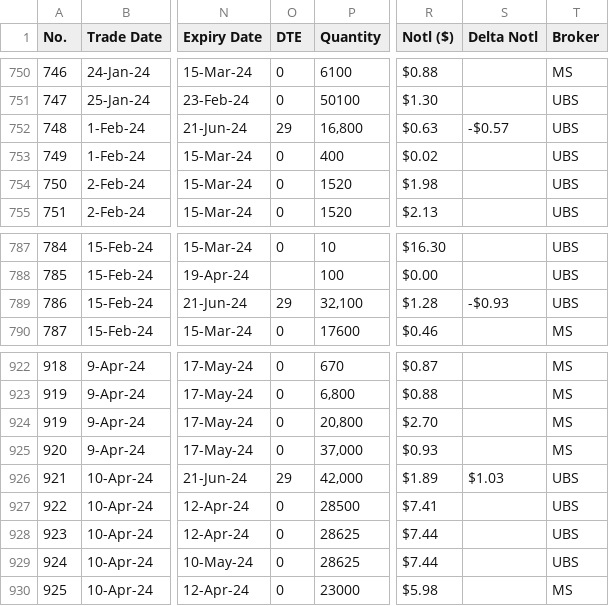
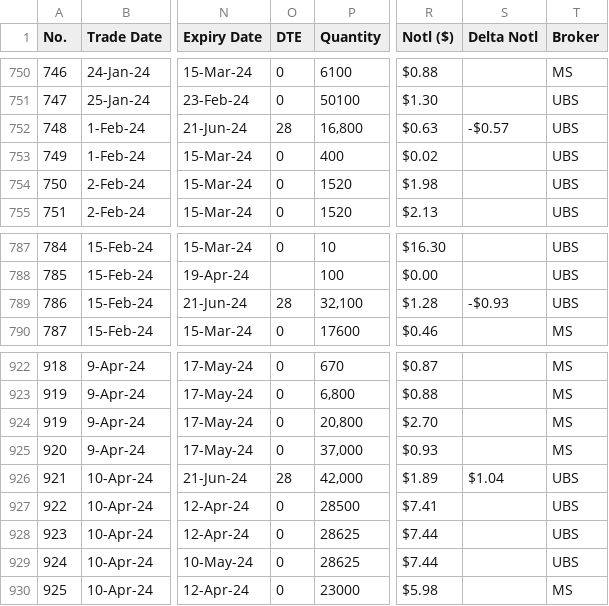
Before and after one commit to papatr33/AOB, a CSV file: Options_Positions.csv, drawn as a sheet; only a part is shown, gaps mark what is left out; the diff covers the shown part only; the diff names each change by its address in the sheet, - before the commit and + after, or states it on an @@ line.

```diff
--- a/Options_Positions.csv
+++ b/Options_Positions.csv
-O752 (DTE): 29
+O752 (DTE): 28
-O789 (DTE): 29
+O789 (DTE): 28
-O926 (DTE): 29
+O926 (DTE): 28
-S926 (Delta Notl): $1.03
+S926 (Delta Notl): $1.04
```
Also changed, not shown: 3 added rows, 22 edited cells and row numbers in column A elsewhere in this file.
